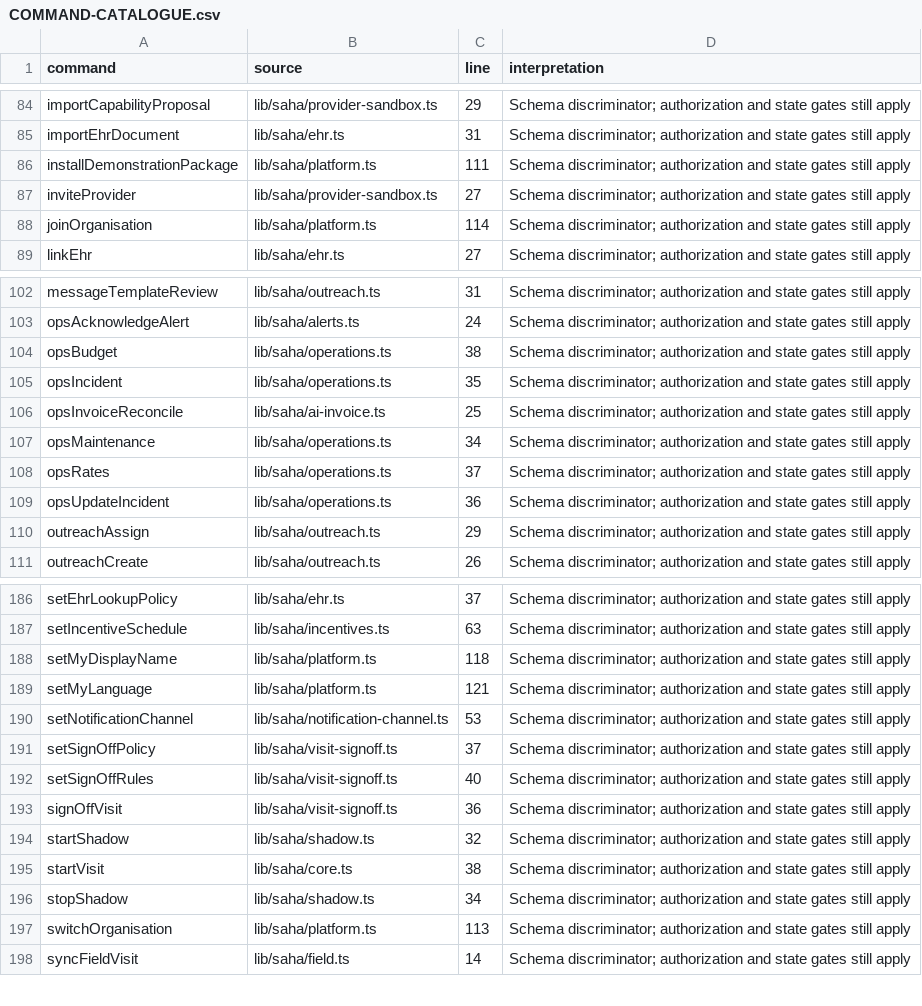
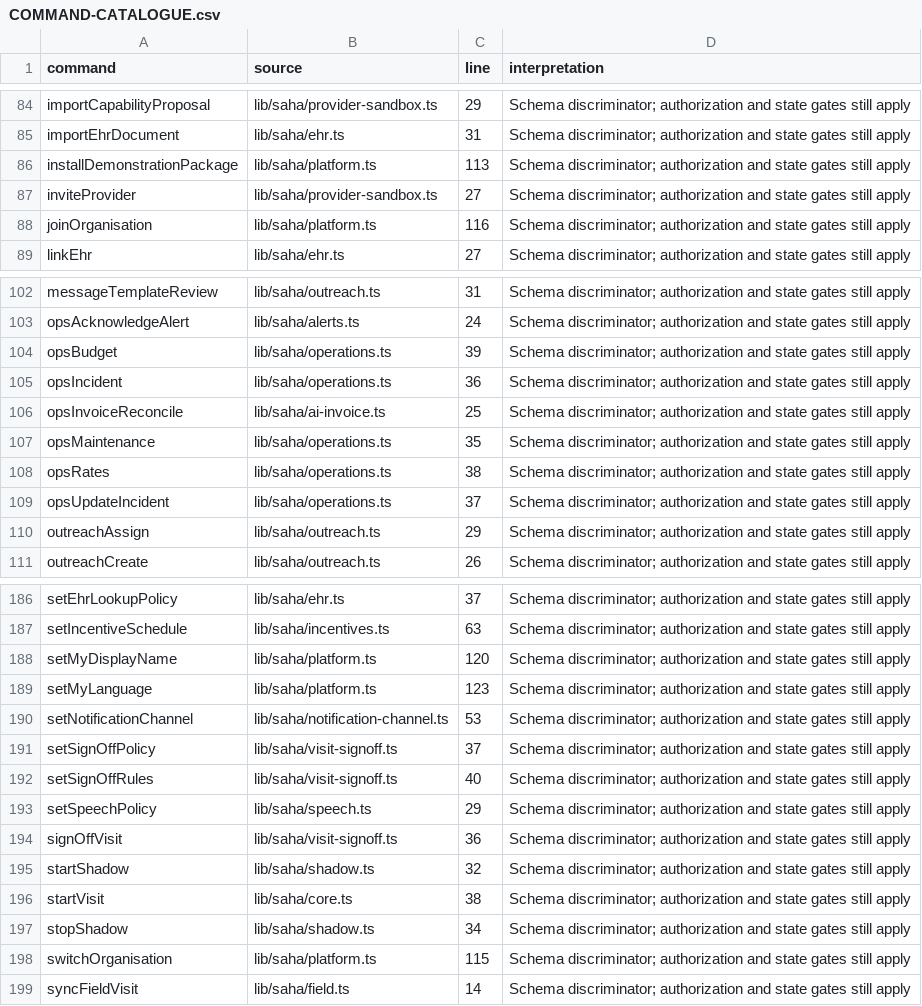
Before and after one commit to nakul175/saha-health, a CSV file: docs/current/COMMAND-CATALOGUE.csv, drawn as a sheet; only a part is shown, gaps mark what is left out; the diff covers the shown part only.

```diff
--- a/docs/current/COMMAND-CATALOGUE.csv
+++ b/docs/current/COMMAND-CATALOGUE.csv
@@ -85,5 +85,5 @@ importCapabilityProposal,lib/saha/provider-sandbox.ts,29,Schema discriminator; a
 importEhrDocument,lib/saha/ehr.ts,31,Schema discriminator; authorization and state gates still apply
-installDemonstrationPackage,lib/saha/platform.ts,111,Schema discriminator; authorization and state gates still apply
+installDemonstrationPackage,lib/saha/platform.ts,113,Schema discriminator; authorization and state gates still apply
 inviteProvider,lib/saha/provider-sandbox.ts,27,Schema discriminator; authorization and state gates still apply
-joinOrganisation,lib/saha/platform.ts,114,Schema discriminator; authorization and state gates still apply
+joinOrganisation,lib/saha/platform.ts,116,Schema discriminator; authorization and state gates still apply
 linkEhr,lib/saha/ehr.ts,27,Schema discriminator; authorization and state gates still apply
@@ -103,8 +103,8 @@ messageTemplateReview,lib/saha/outreach.ts,31,Schema discriminator; authorizatio
 opsAcknowledgeAlert,lib/saha/alerts.ts,24,Schema discriminator; authorization and state gates still apply
-opsBudget,lib/saha/operations.ts,38,Schema discriminator; authorization and state gates still apply
-opsIncident,lib/saha/operations.ts,35,Schema discriminator; authorization and state gates still apply
+opsBudget,lib/saha/operations.ts,39,Schema discriminator; authorization and state gates still apply
+opsIncident,lib/saha/operations.ts,36,Schema discriminator; authorization and state gates still apply
 opsInvoiceReconcile,lib/saha/ai-invoice.ts,25,Schema discriminator; authorization and state gates still apply
-opsMaintenance,lib/saha/operations.ts,34,Schema discriminator; authorization and state gates still apply
-opsRates,lib/saha/operations.ts,37,Schema discriminator; authorization and state gates still apply
-opsUpdateIncident,lib/saha/operations.ts,36,Schema discriminator; authorization and state gates still apply
+opsMaintenance,lib/saha/operations.ts,35,Schema discriminator; authorization and state gates still apply
+opsRates,lib/saha/operations.ts,38,Schema discriminator; authorization and state gates still apply
+opsUpdateIncident,lib/saha/operations.ts,37,Schema discriminator; authorization and state gates still apply
 outreachAssign,lib/saha/outreach.ts,29,Schema discriminator; authorization and state gates still apply
@@ -187,4 +187,4 @@ setEhrLookupPolicy,lib/saha/ehr.ts,37,Schema discriminator; authorization and st
 setIncentiveSchedule,lib/saha/incentives.ts,63,Schema discriminator; authorization and state gates still apply
-setMyDisplayName,lib/saha/platform.ts,118,Schema discriminator; authorization and state gates still apply
-setMyLanguage,lib/saha/platform.ts,121,Schema discriminator; authorization and state gates still apply
+setMyDisplayName,lib/saha/platform.ts,120,Schema discriminator; authorization and state gates still apply
+setMyLanguage,lib/saha/platform.ts,123,Schema discriminator; authorization and state gates still apply
 setNotificationChannel,lib/saha/notification-channel.ts,53,Schema discriminator; authorization and state gates still apply
@@ -192,2 +192,3 @@ setSignOffPolicy,lib/saha/visit-signoff.ts,37,Schema discriminator; authorizatio
 setSignOffRules,lib/saha/visit-signoff.ts,40,Schema discriminator; authorization and state gates still apply
+setSpeechPolicy,lib/saha/speech.ts,29,Schema discriminator; authorization and state gates still apply
 signOffVisit,lib/saha/visit-signoff.ts,36,Schema discriminator; authorization and state gates still apply
@@ -196,3 +197,3 @@ startVisit,lib/saha/core.ts,38,Schema discriminator; authorization and state gat
 stopShadow,lib/saha/shadow.ts,34,Schema discriminator; authorization and state gates still apply
-switchOrganisation,lib/saha/platform.ts,113,Schema discriminator; authorization and state gates still apply
+switchOrganisation,lib/saha/platform.ts,115,Schema discriminator; authorization and state gates still apply
 syncFieldVisit,lib/saha/field.ts,14,Schema discriminator; authorization and state gates still apply
```
Also changed, not shown: 10 edited cells elsewhere in this file, docs/current/TEST-CATALOGUE.csv, docs/testing/coverage.csv, 45 other files.
